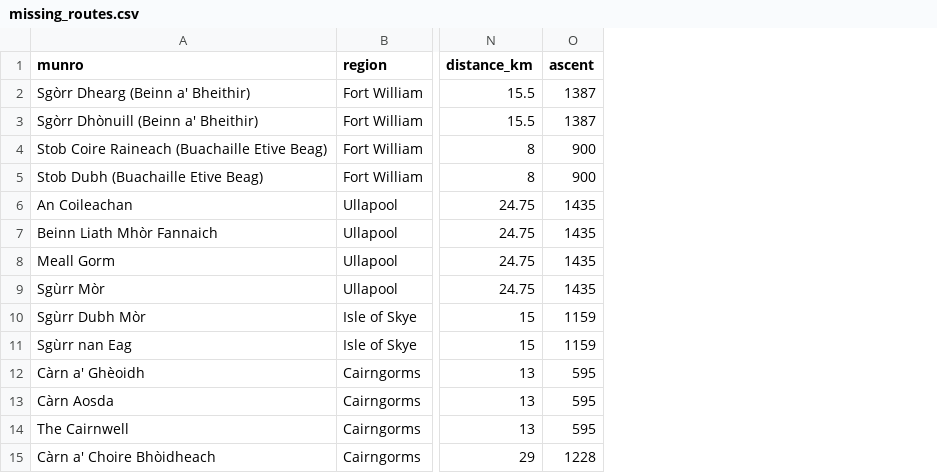
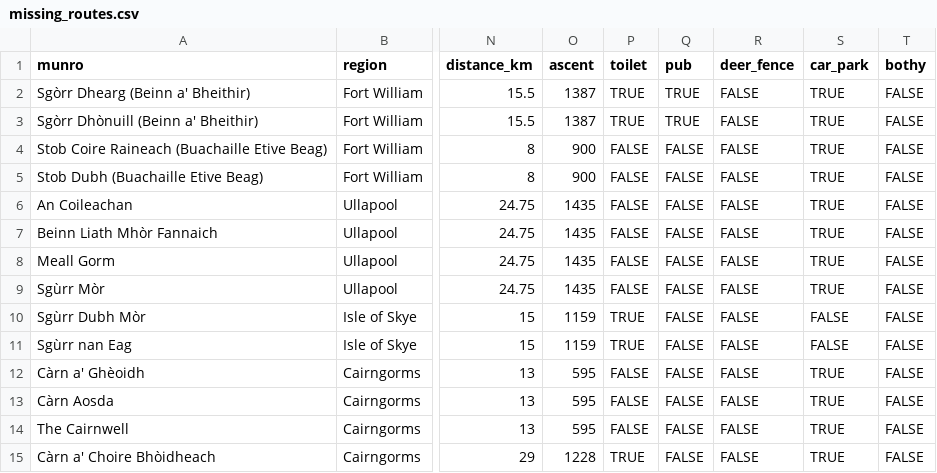
Before and after one commit to emilynordmann/netlify, a CSV file: quarto_site/post/2025-08-31-munro-tidy-tuesday/missing_routes.csv, drawn as a sheet; only a part is shown, gaps mark what is left out; the diff names each change by its address in the sheet, - before the commit and + after, or states it on an @@ line.

```diff
--- a/quarto_site/post/2025-08-31-munro-tidy-tuesday/missing_routes.csv
+++ b/quarto_site/post/2025-08-31-munro-tidy-tuesday/missing_routes.csv
+column P (toilet), rows 2-15: TRUE | TRUE | FALSE | FALSE | FALSE | FALSE | FALSE | FALSE | TRUE | TRUE | FALSE | FALSE | FALSE | TRUE
+column Q (pub), rows 2-15: TRUE | TRUE | FALSE | FALSE | FALSE | FALSE | FALSE | FALSE | FALSE | FALSE | FALSE | FALSE | FALSE | FALSE
+column R (deer_fence), rows 2-15: all FALSE
+column S (car_park), rows 2-15: TRUE | TRUE | TRUE | TRUE | TRUE | TRUE | TRUE | TRUE | FALSE | FALSE | TRUE | TRUE | TRUE | TRUE
+column T (bothy), rows 2-15: all FALSE
```
Also changed, not shown: 27 other files.
